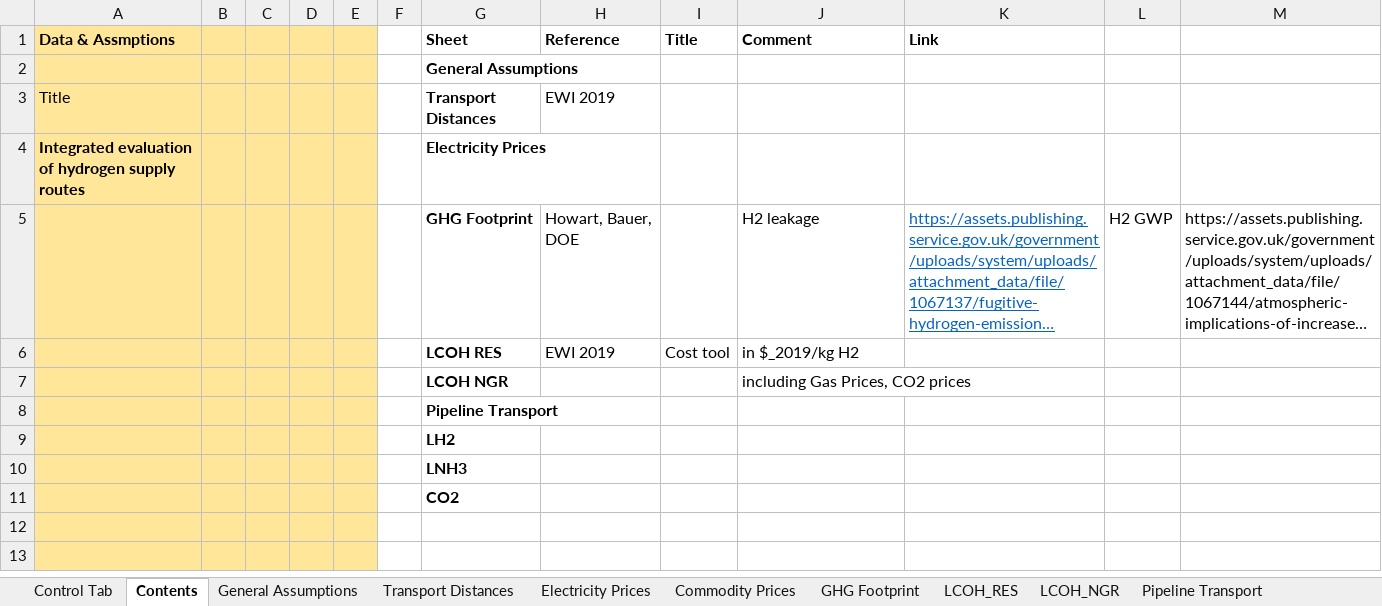
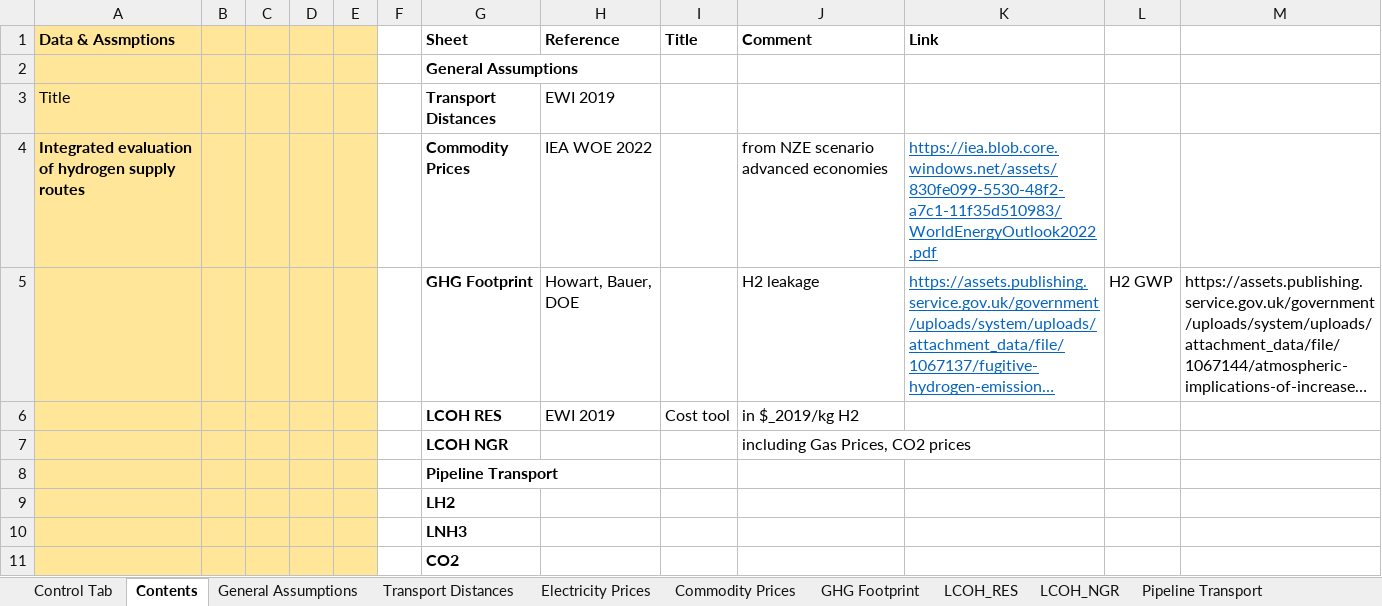
Before and after one commit to ReuterJakob/H2_pathways_repo, an Excel workbook: data/raw/H2_supply_route_assessment.xlsx, sheet Contents, drawn as a sheet; only a part is shown; the shorter side is filled out with more unchanged rows; long unchanged cells end in …; values as stored, in another font and other column widths than the file's, no borders; removed rows and columns are numbered as before the commit, all else as after; the diff names each change by its address in the sheet, - before the commit and + after, or states it on an @@ line.

```diff
--- a/data/raw/H2_supply_route_assessment.xlsx (sheet Contents)
+++ b/data/raw/H2_supply_route_assessment.xlsx (sheet Contents)
-row 4: Integrated evaluation of hydrogen supply routes |  |  |  |  |  | Electricity Prices
+row 4: Integrated evaluation of hydrogen supply routes |  |  |  |  |  | Commodity Prices | IEA WOE 2022 |  | from NZE scenario advanced economies | https://iea.blob.core.windows.net/assets/830fe099-5530-48f2-a7c1-11f35d510983/WorldEnergyOutlook2022.pdf
```
Also changed, not shown: sheet LCOH_NGR, sheet Commodity Prices, sheet Reference Results, charts or pictures, 6 other files.
